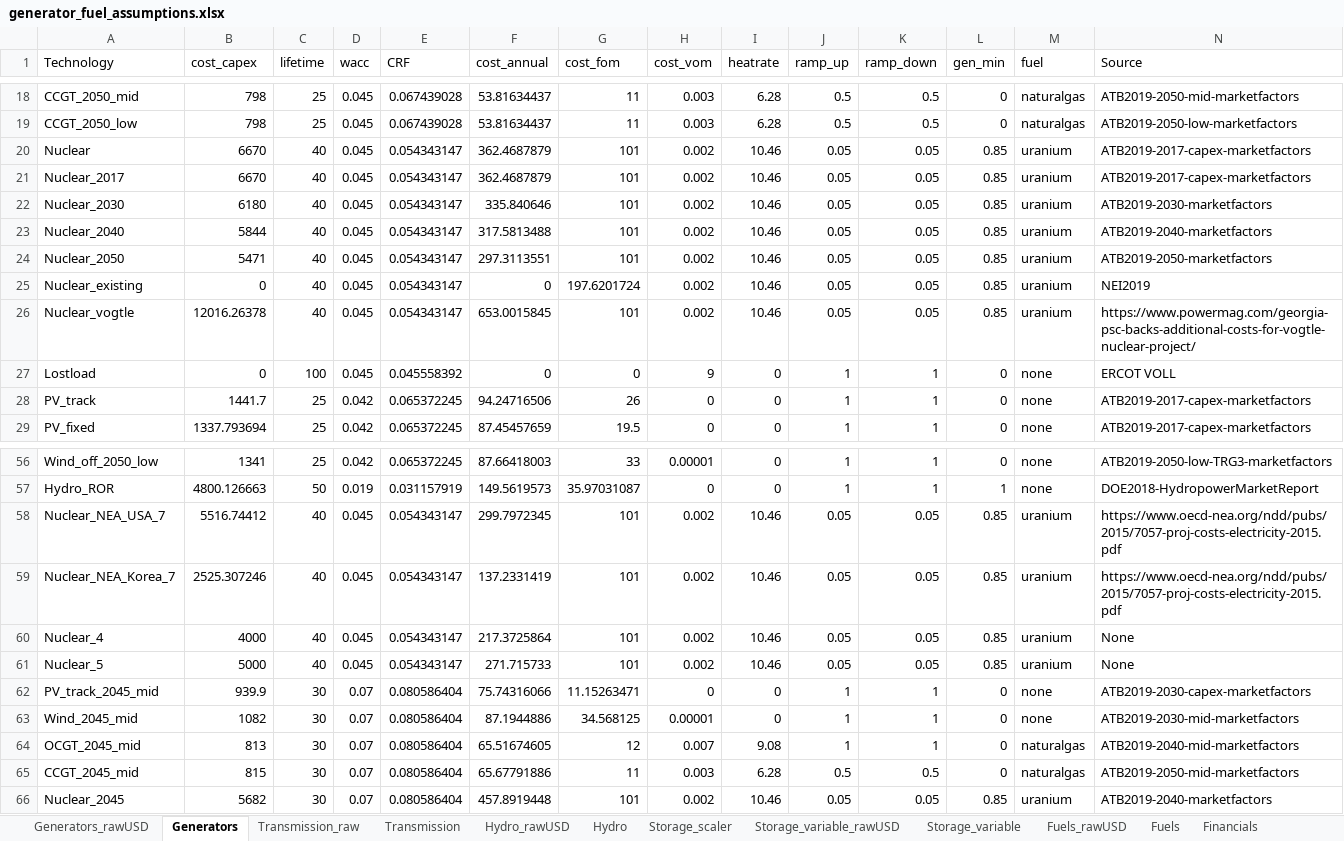
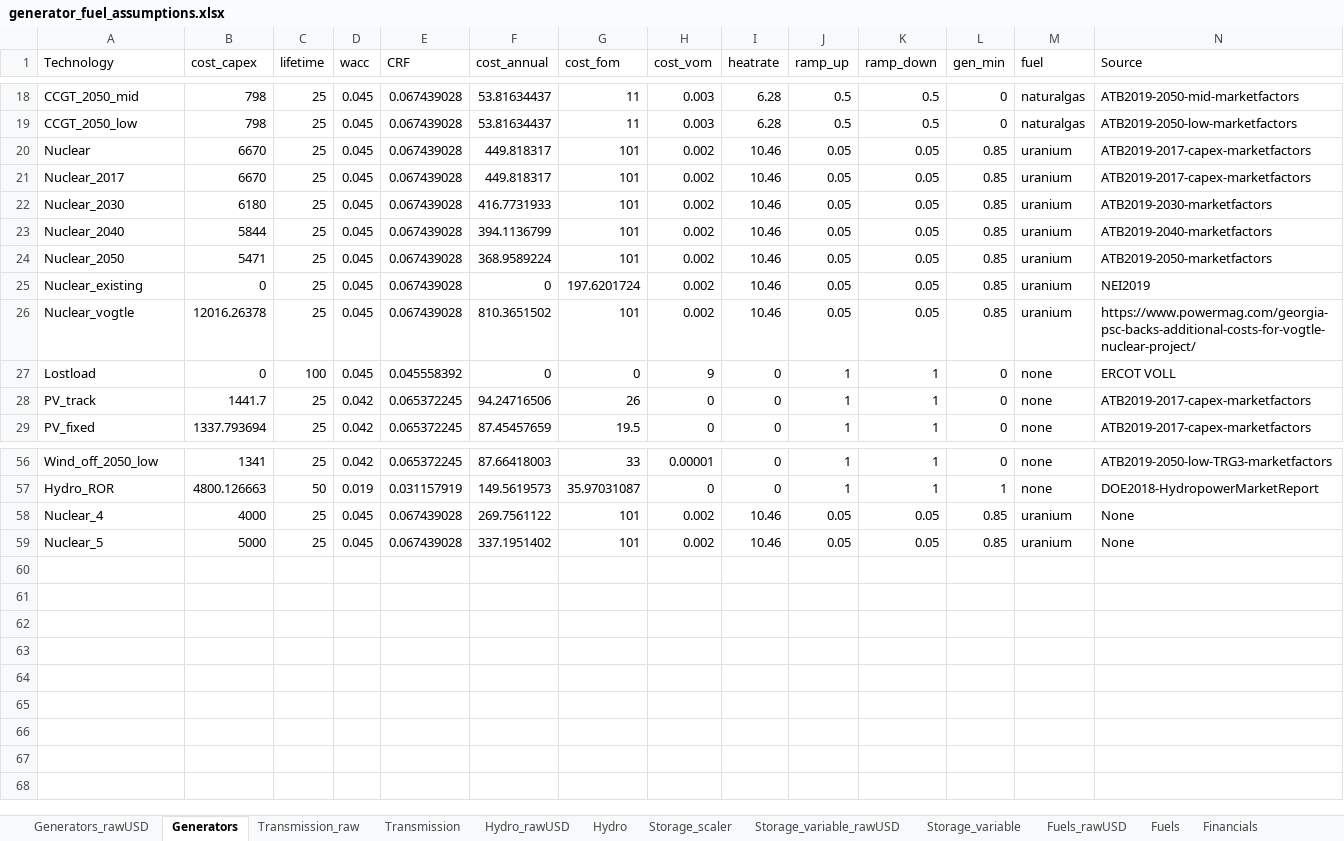
Before and after one commit to patrickbrown4/zephyr, an Excel workbook: io/generator_fuel_assumptions.xlsx, sheet Generators, drawn as a sheet; only a part is shown, gaps mark what is left out; values as stored, in another font and other column widths than the file's, no borders; removed rows and columns are numbered as before the commit, all else as after; rows hold the shown columns only; the diff names each change by its address in the sheet, - before the commit and + after, or states it on an @@ line.

```diff
--- a/io/generator_fuel_assumptions.xlsx (sheet Generators)
+++ b/io/generator_fuel_assumptions.xlsx (sheet Generators)
-C20:C26 (lifetime): 40
+C20:C26 (lifetime): 25
-E20:E26 (CRF): 0.054343147
+E20:E26 (CRF): 0.067439028
-F20:F21 (cost_annual): 362.4687879
+F20:F21 (cost_annual): 449.818317
-F22 (cost_annual): 335.840646
+F22 (cost_annual): 416.7731933
-F23 (cost_annual): 317.5813488
+F23 (cost_annual): 394.1136799
-F24 (cost_annual): 297.3113551
+F24 (cost_annual): 368.9589224
-F26 (cost_annual): 653.0015845
+F26 (cost_annual): 810.3651502
-row 58: Nuclear_NEA_USA_7 | 5516.74412 | 40 | 0.045 | 0.054343147 | 299.7972345 | 101 | 0.002 | 10.46 | 0.05 | 0.05 | 0.85 | uranium | https://www.oecd-nea.org/ndd/pubs/2015/7057-proj-costs-electricity-2015.pdf
-row 59: Nuclear_NEA_Korea_7 | 2525.307246 | 40 | 0.045 | 0.054343147 | 137.2331419 | 101 | 0.002 | 10.46 | 0.05 | 0.05 | 0.85 | uranium | https://www.oecd-nea.org/ndd/pubs/2015/7057-proj-costs-electricity-2015.pdf
-C58:C59 (lifetime): 40
+C58:C59 (lifetime): 25
-E58:E59 (CRF): 0.054343147
+E58:E59 (CRF): 0.067439028
-F58 (cost_annual): 217.3725864
+F58 (cost_annual): 269.7561122
-F59 (cost_annual): 271.715733
+F59 (cost_annual): 337.1951402
-row 62: PV_track_2045_mid | 939.9 | 30 | 0.07 | 0.080586404 | 75.74316066 | 11.15263471 | 0 | 0 | 1 | 1 | 0 | none | ATB2019-2030-capex-marketfactors
-row 63: Wind_2045_mid | 1082 | 30 | 0.07 | 0.080586404 | 87.1944886 | 34.568125 | 0.00001 | 0 | 1 | 1 | 0 | none | ATB2019-2030-mid-marketfactors
-row 64: OCGT_2045_mid | 813 | 30 | 0.07 | 0.080586404 | 65.51674605 | 12 | 0.007 | 9.08 | 1 | 1 | 0 | naturalgas | ATB2019-2040-mid-marketfactors
-row 65: CCGT_2045_mid | 815 | 30 | 0.07 | 0.080586404 | 65.67791886 | 11 | 0.003 | 6.28 | 0.5 | 0.5 | 0 | naturalgas | ATB2019-2050-mid-marketfactors
-row 66: Nuclear_2045 | 5682 | 30 | 0.07 | 0.080586404 | 457.8919448 | 101 | 0.002 | 10.46 | 0.05 | 0.05 | 0.85 | uranium | ATB2019-2040-marketfactors
```
Also changed, not shown: sheet Generators_rawUSD, sheet Storage_variable_rawUSD, sheet Storage_variable, other sheet tabs, formulas that keep their value, 11 other files.
